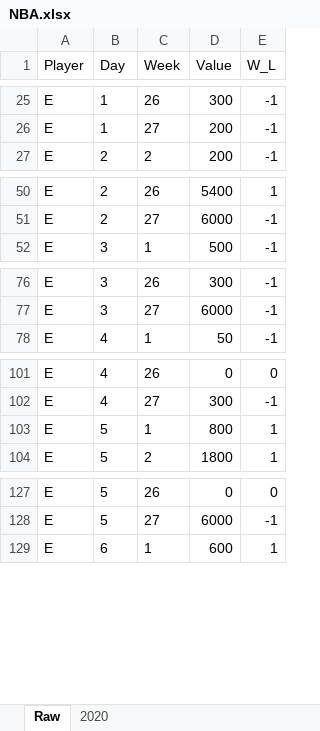
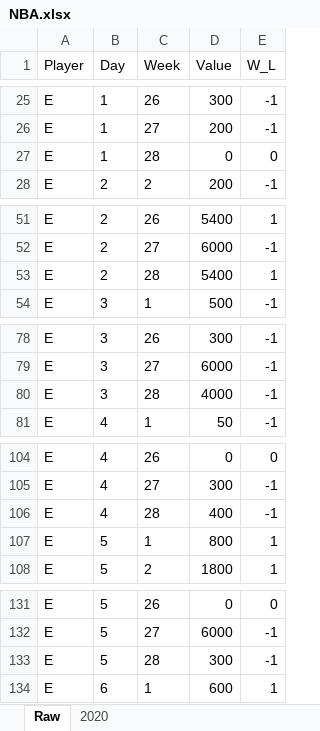
Before and after one commit to glenn6452/nba_bet, an Excel workbook: NBA.xlsx, sheet Raw, drawn as a sheet; only a part is shown, gaps mark what is left out; values as stored, in another font and other column widths than the file's, no borders; table styles not drawn; the diff covers the shown part only; the diff names each change by its address in the sheet, - before the commit and + after, or states it on an @@ line.

```diff
--- a/NBA.xlsx (sheet Raw)
+++ b/NBA.xlsx (sheet Raw)
+row 27: E | 1 | 28 | 0 | 0
+row 53: E | 2 | 28 | 5400 | 1
+row 80: E | 3 | 28 | 4000 | -1
+row 106: E | 4 | 28 | 400 | -1
+row 133: E | 5 | 28 | 300 | -1
```
Also changed, not shown: 16 added rows elsewhere in this sheet, sheet 2020, 1 other file.
